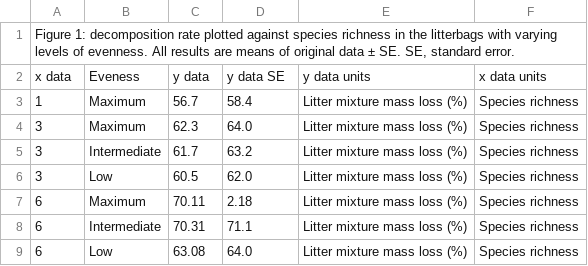
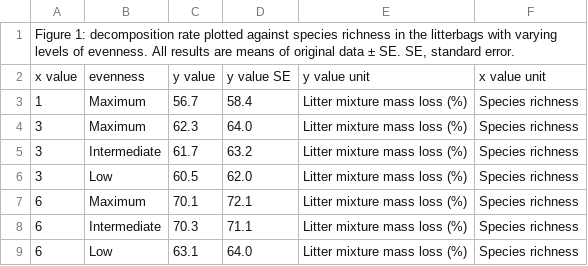
Before and after one commit to ktoddbrown/SoilDRaH, a CSV file: 01_DataRescue/Dimitrakopoulos2010/Dimitrakopoulos2010_Figure1.csv, drawn as a sheet.

```diff
--- a/01_DataRescue/Dimitrakopoulos2010/Dimitrakopoulos2010_Figure1.csv
+++ b/01_DataRescue/Dimitrakopoulos2010/Dimitrakopoulos2010_Figure1.csv
@@ -1,3 +1,3 @@
 "Figure 1: decomposition rate plotted against species richness in the litterbags with varying levels of evenness. All results are means of original data ± SE. SE, standard error.",,,,,
-x data,Eveness,y data,y data SE,y data units,x data units
+x value,evenness,y value,y value SE,y value unit,x value unit
 1,Maximum,56.7,58.4,Litter mixture mass loss (%),Species richness
@@ -6,4 +6,4 @@ x data,Eveness,y data,y data SE,y data units,x data units
 3,Low,60.5,62.0,Litter mixture mass loss (%),Species richness
-6,Maximum,70.11,2.18,Litter mixture mass loss (%),Species richness
-6,Intermediate,70.31,71.1,Litter mixture mass loss (%),Species richness
-6,Low,63.08,64.0,Litter mixture mass loss (%),Species richness
+6,Maximum,70.1,72.1,Litter mixture mass loss (%),Species richness
+6,Intermediate,70.3,71.1,Litter mixture mass loss (%),Species richness
+6,Low,63.1,64.0,Litter mixture mass loss (%),Species richness
```
Also changed, not shown: 01_DataRescue/Dimitrakopoulos2010/Dimitrakopoulos2010_Table1.csv, 01_DataRescue/Dimitrakopoulos2010/temp/Dimitrakopolous2010_Table1_CS.csv, 5 other files.
